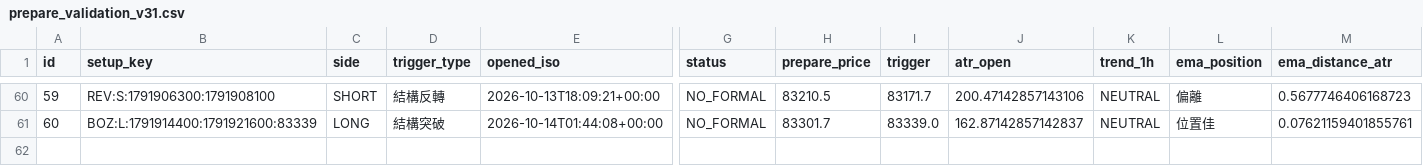
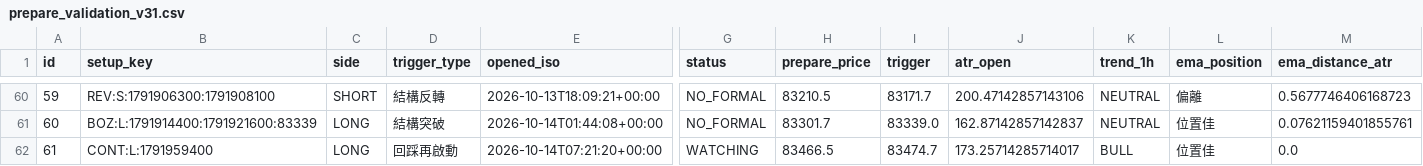
Before and after one commit to 126liangting-sketch/crypto-market-radar, a CSV file: prepare_validation_v31.csv, drawn as a sheet; only a part is shown, gaps mark what is left out; rows hold the shown columns only; the diff names each change by its address in the sheet, - before the commit and + after, or states it on an @@ line.

```diff
--- a/prepare_validation_v31.csv
+++ b/prepare_validation_v31.csv
+row 62: 61 | CONT:L:1791959400 | LONG | 回踩再啟動 | 2026-10-14T07:21:20+00:00 | WATCHING | 83466.5 | 83474.7 | 173.25714285714017 | BULL | 位置佳 | 0.0
```
Also changed, not shown: setup_lifecycle_v31.csv, 3 other files.
